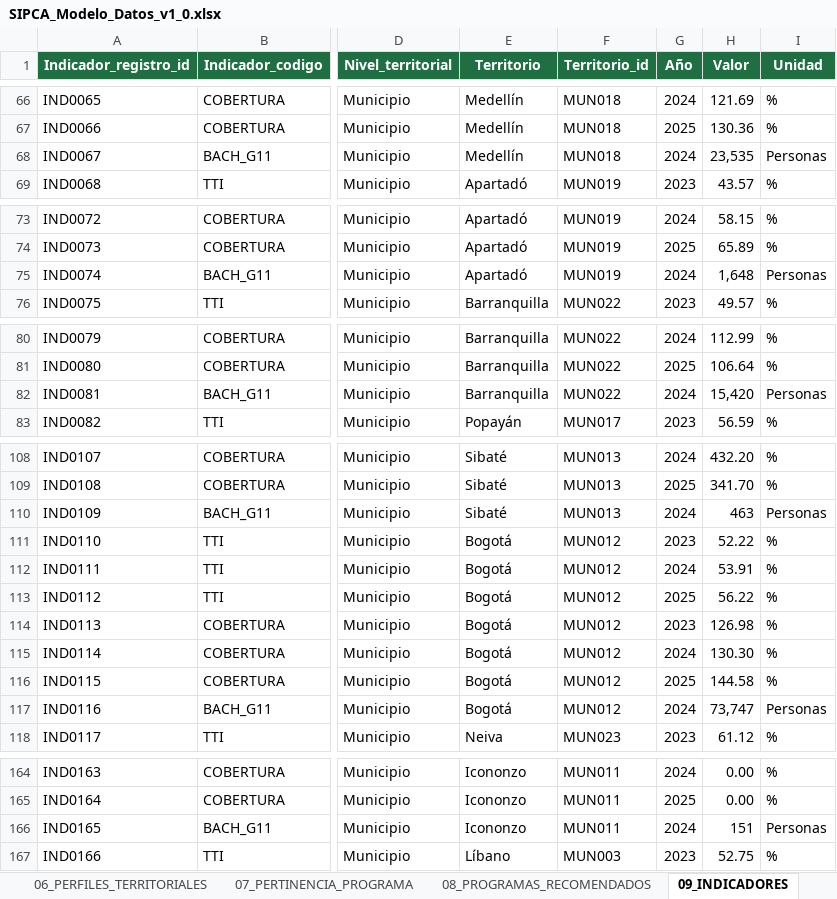
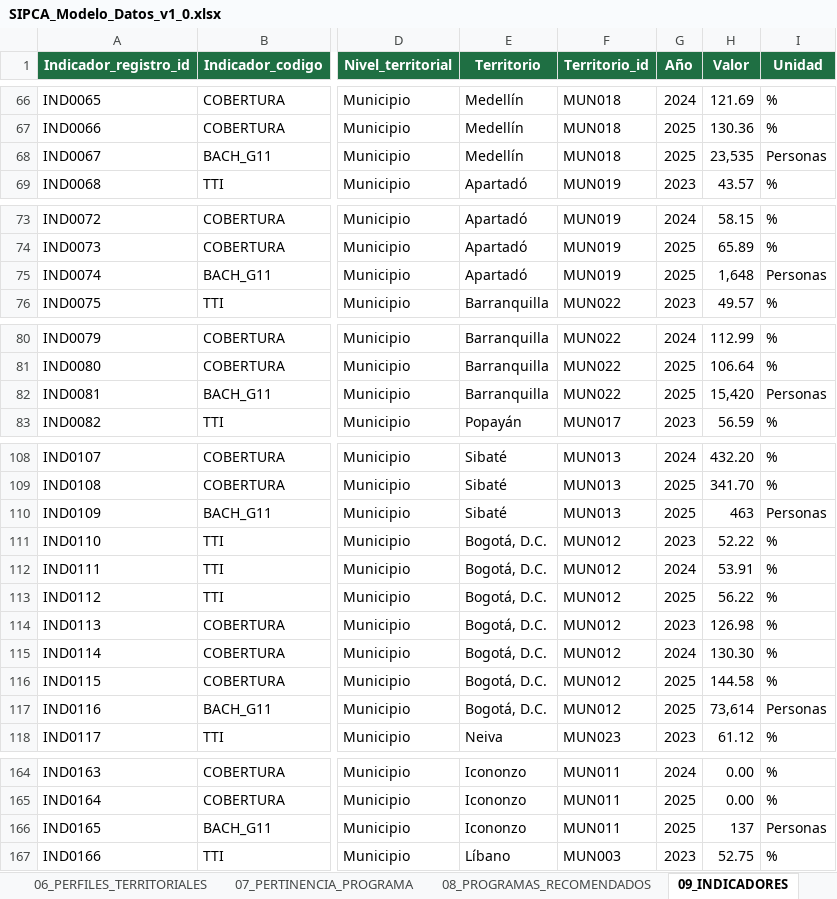
Before and after one commit to eagordillo/sipca-idead, an Excel workbook: data/SIPCA_Modelo_Datos_v1_0.xlsx, sheet 09_INDICADORES, drawn as a sheet; only a part is shown, gaps mark what is left out; values as stored, in another font and other column widths than the file's, no borders; conditional formats not drawn; the diff covers the shown part only; the diff names each change by its address in the sheet, - before the commit and + after, or states it on an @@ line.

Commit message:
Actualizacion SIPCA: indicadores 2025, informes y dashboard ejecutivo

```diff
--- a/data/SIPCA_Modelo_Datos_v1_0.xlsx (sheet 09_INDICADORES)
+++ b/data/SIPCA_Modelo_Datos_v1_0.xlsx (sheet 09_INDICADORES)
-G68 (Año): 2024
+G68 (Año): 2025
-G75 (Año): 2024
+G75 (Año): 2025
-G82 (Año): 2024
+G82 (Año): 2025
-G110 (Año): 2024
+G110 (Año): 2025
-E111:E117 (Territorio): Bogotá
+E111:E117 (Territorio): Bogotá, D.C.
-G117 (Año): 2024
+G117 (Año): 2025
-H117 (Valor): 73,747
+H117 (Valor): 73,614
-G166 (Año): 2024
+G166 (Año): 2025
-H166 (Valor): 151
+H166 (Valor): 137
```
Also changed, not shown: 17 edited cells elsewhere in this sheet, sheet 08_PROGRAMAS_RECOMENDADOS, sheet 07_PERTINENCIA_PROGRAMA, sheet 12_INDICADORES MEN, 5 other files.
